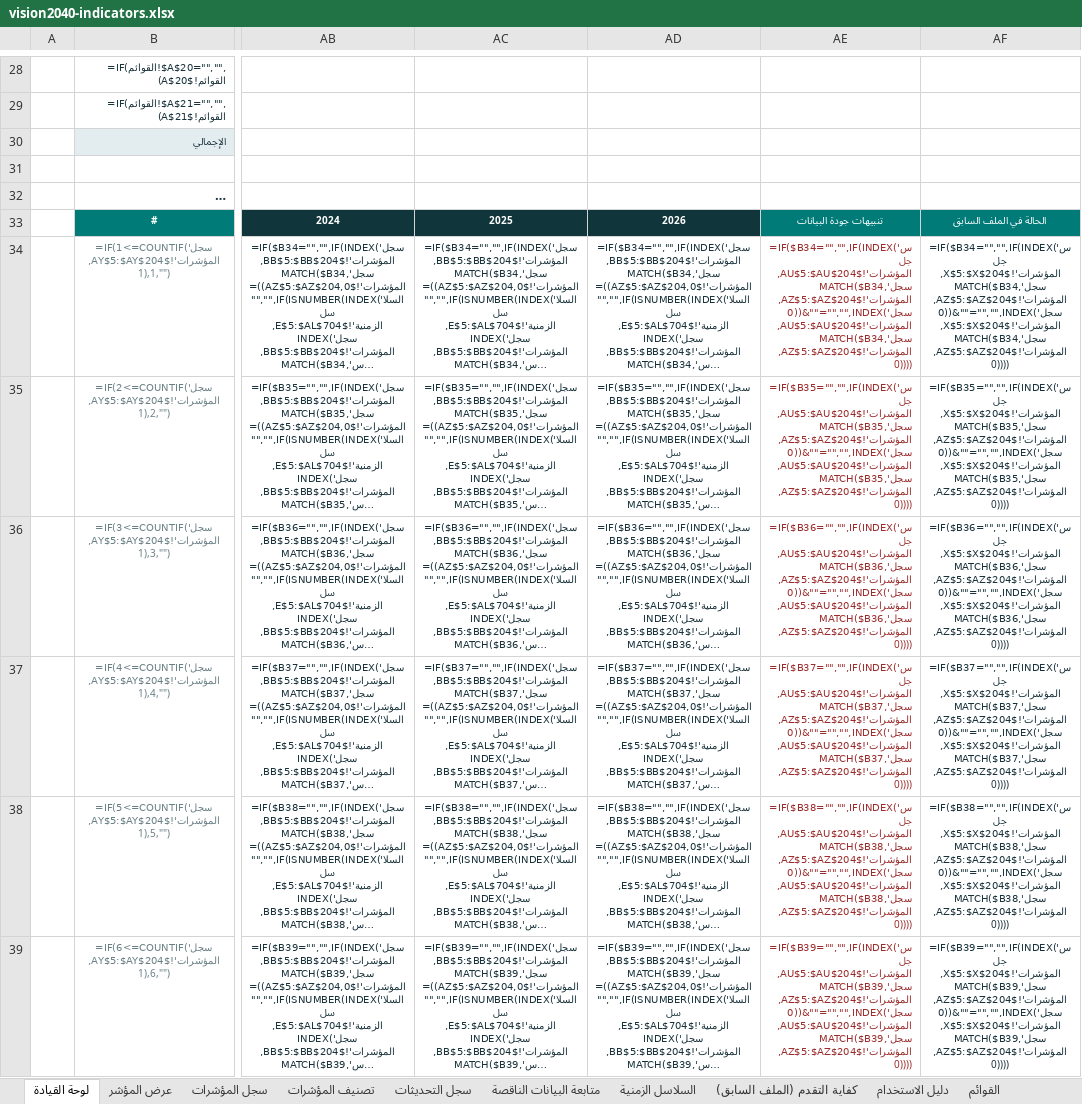
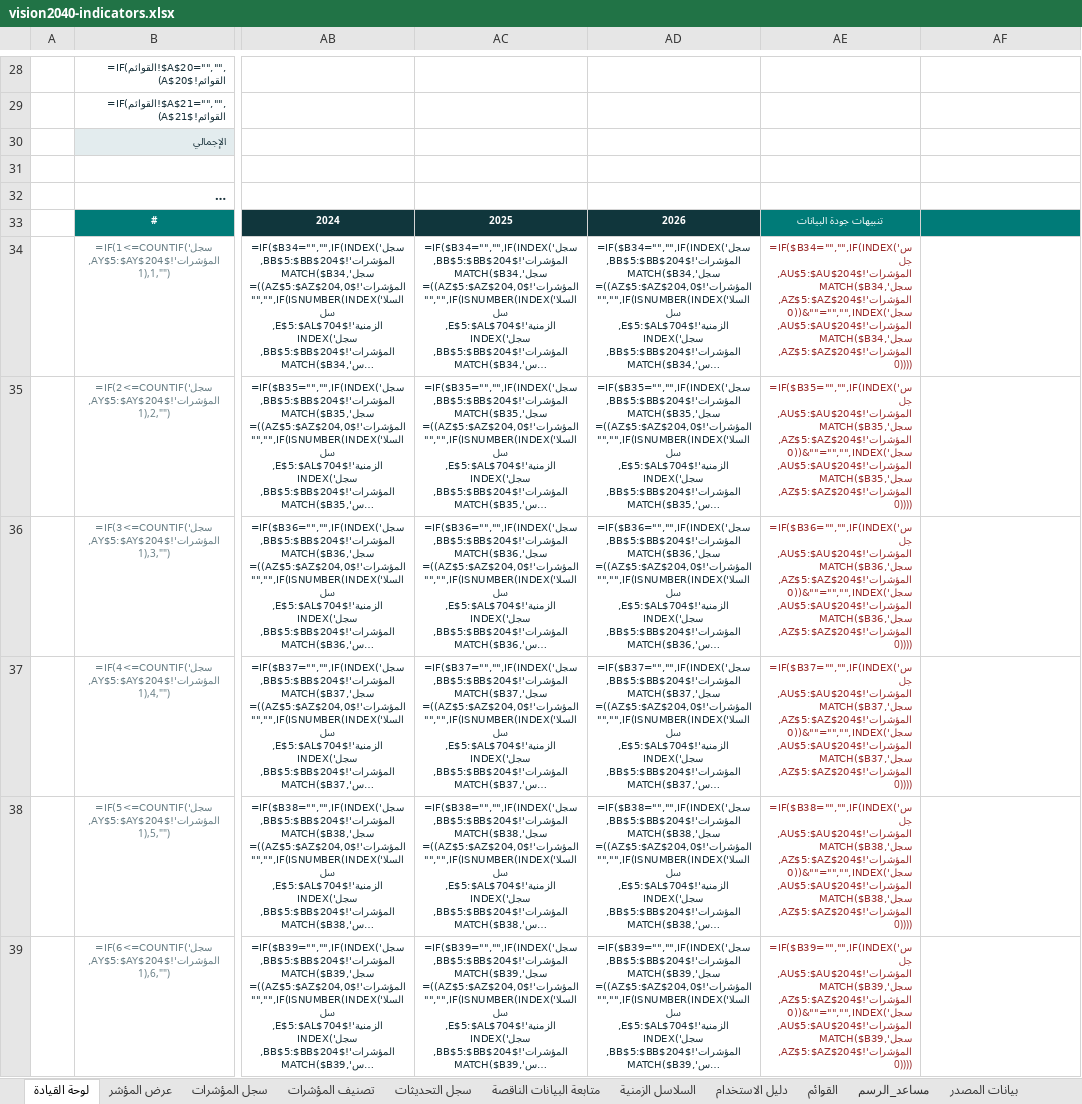
Before and after one commit to horizons2016/vision-indicators, an Excel workbook: excel/vision2040-indicators.xlsx, sheet لوحة القيادة, drawn as a sheet; only a part is shown, gaps mark what is left out; long unchanged cells end in …; values as stored, in another font and other column widths than the file's, no borders; formulas without a stored value are shown as written; charts and pictures and conditional formats not drawn; the diff covers the shown part only; the diff names each change by its address in the sheet, - before the commit and + after, or states it on an @@ line.

```diff
--- a/excel/vision2040-indicators.xlsx (sheet لوحة القيادة)
+++ b/excel/vision2040-indicators.xlsx (sheet لوحة القيادة)
-sheet tab: كفاية التقدم (الملف السابق)
-AF33: الحالة في الملف السابق
+AF33: (empty)
-AF34: =IF($B34="","",IF(INDEX('سجل المؤشرات'!$X$5:$X$204,MATCH($B34,'سجل المؤشرات'!$AZ$5:$AZ$204,0))&""="","",INDEX('سجل المؤشرات'!$X$5:$X$204,MATCH($B34,'سجل المؤشرات'!$AZ$5:$AZ$204,0))))
+AF34: (empty)
-AF35: =IF($B35="","",IF(INDEX('سجل المؤشرات'!$X$5:$X$204,MATCH($B35,'سجل المؤشرات'!$AZ$5:$AZ$204,0))&""="","",INDEX('سجل المؤشرات'!$X$5:$X$204,MATCH($B35,'سجل المؤشرات'!$AZ$5:$AZ$204,0))))
+AF35: (empty)
-AF36: =IF($B36="","",IF(INDEX('سجل المؤشرات'!$X$5:$X$204,MATCH($B36,'سجل المؤشرات'!$AZ$5:$AZ$204,0))&""="","",INDEX('سجل المؤشرات'!$X$5:$X$204,MATCH($B36,'سجل المؤشرات'!$AZ$5:$AZ$204,0))))
+AF36: (empty)
-AF37: =IF($B37="","",IF(INDEX('سجل المؤشرات'!$X$5:$X$204,MATCH($B37,'سجل المؤشرات'!$AZ$5:$AZ$204,0))&""="","",INDEX('سجل المؤشرات'!$X$5:$X$204,MATCH($B37,'سجل المؤشرات'!$AZ$5:$AZ$204,0))))
+AF37: (empty)
-AF38: =IF($B38="","",IF(INDEX('سجل المؤشرات'!$X$5:$X$204,MATCH($B38,'سجل المؤشرات'!$AZ$5:$AZ$204,0))&""="","",INDEX('سجل المؤشرات'!$X$5:$X$204,MATCH($B38,'سجل المؤشرات'!$AZ$5:$AZ$204,0))))
+AF38: (empty)
-AF39: =IF($B39="","",IF(INDEX('سجل المؤشرات'!$X$5:$X$204,MATCH($B39,'سجل المؤشرات'!$AZ$5:$AZ$204,0))&""="","",INDEX('سجل المؤشرات'!$X$5:$X$204,MATCH($B39,'سجل المؤشرات'!$AZ$5:$AZ$204,0))))
+AF39: (empty)
```
Also changed, not shown: 116 edited cells elsewhere in this sheet, sheet دليل الاستخدام, sheet سجل المؤشرات, sheet تصنيف المؤشرات, sheet عرض المؤشر, sheet سجل التحديثات.
